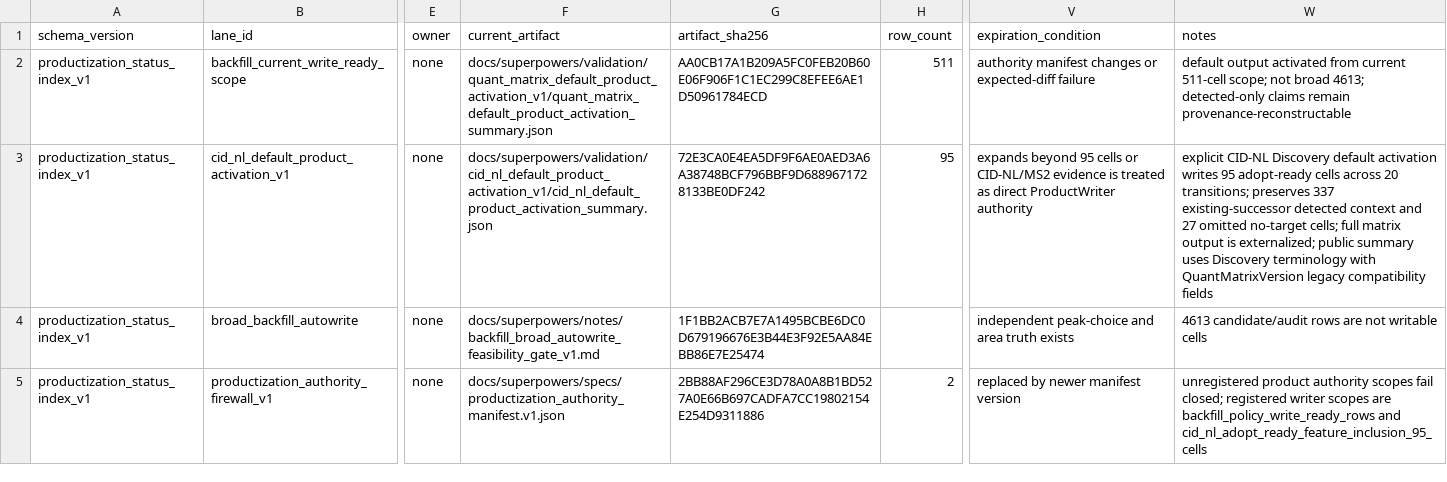
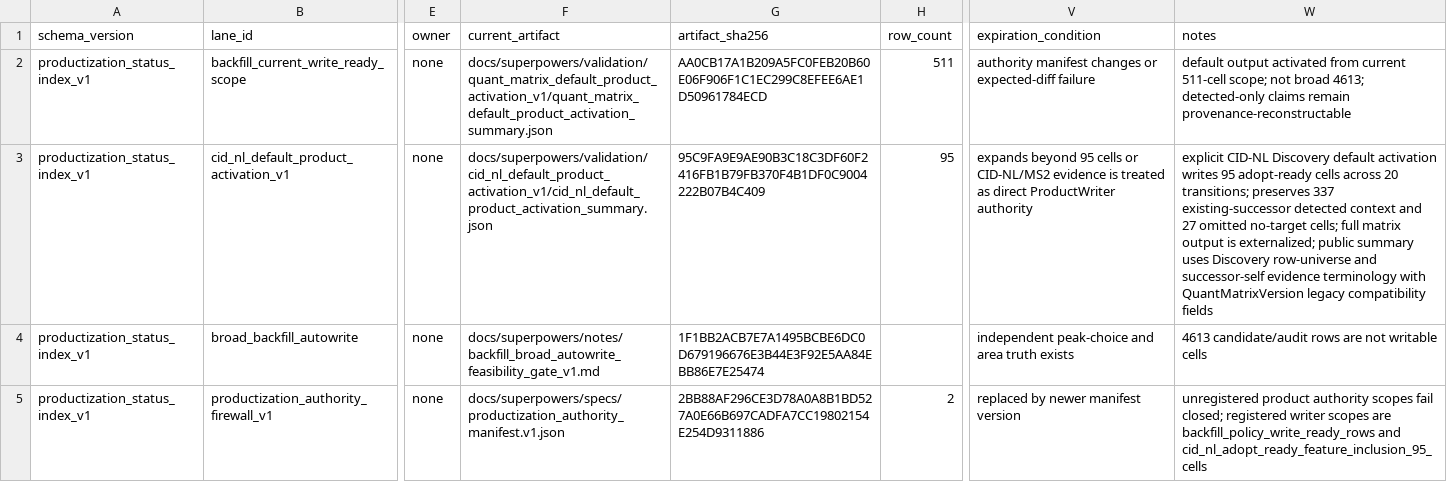
Before and after one commit to Chao-hu-Lab/XIC_Extractor, a TSV file: docs/superpowers/validation/productization_status_index_v1.tsv, drawn as a sheet; only a part is shown, gaps mark what is left out; the diff names each change by its address in the sheet, - before the commit and + after, or states it on an @@ line.

```diff
--- a/docs/superpowers/validation/productization_status_index_v1.tsv
+++ b/docs/superpowers/validation/productization_status_index_v1.tsv
-G3 (artifact_sha256): 72E3CA0E4EA5DF9F6AE0AED3A6A38748BCF796BBF9D6889671728133BE0DF242
+G3 (artifact_sha256): 95C9FA9E9AE90B3C18C3DF60F2416FB1B79FB370F4B1DF0C9004222B07B4C409
-W3 (notes): …uses Discovery terminology with…
+W3 (notes): …uses Discovery row-universe and successor-self evidence terminology with…
```
Also changed, not shown: docs/superpowers/validation/ARTIFACT_INVENTORY.tsv, docs/superpowers/validation/bounded_non_broad_lane_acceptance_v1.tsv, 16 other files.
